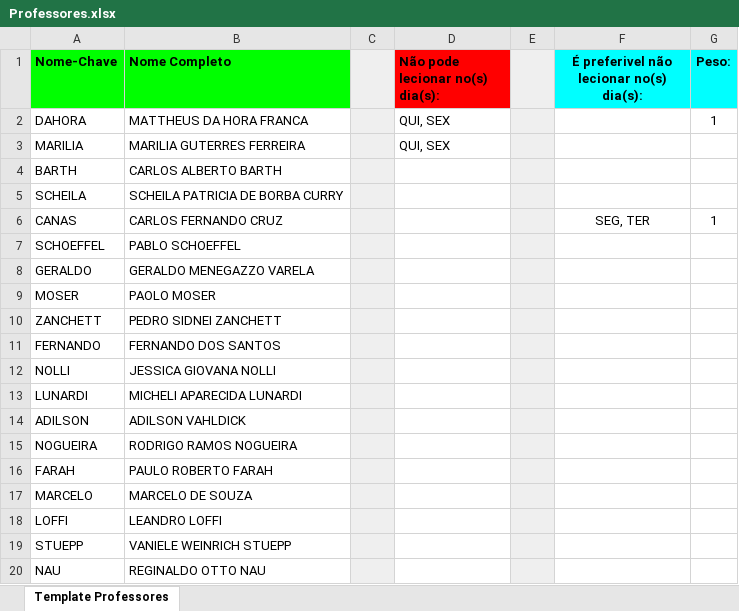
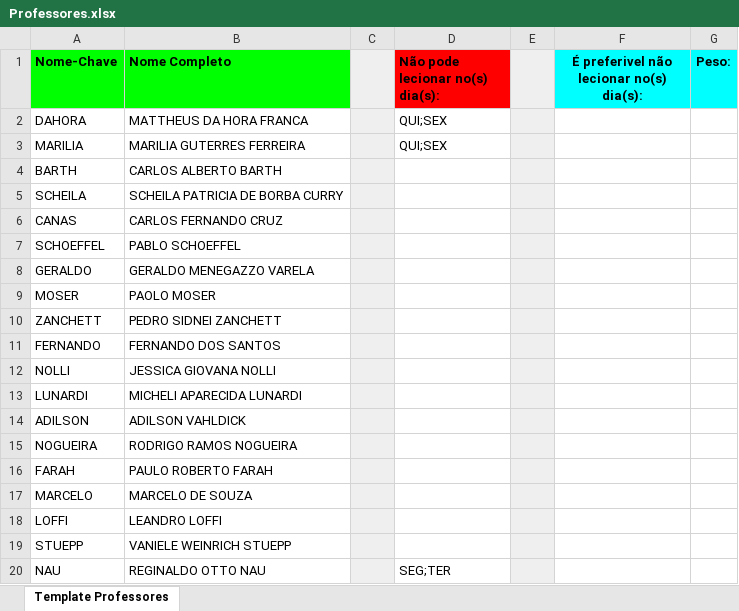
Before and after one commit to marquescauee/UDESC_Scheduling, an Excel workbook: public/python/planilhas/Professores.xlsx, sheet Template Professores, drawn as a sheet; values as stored, in another font and other column widths than the file's, no borders; charts and pictures and table styles not drawn; the diff names each change by its address in the sheet, - before the commit and + after, or states it on an @@ line.

```diff
--- a/public/python/planilhas/Professores.xlsx (sheet Template Professores)
+++ b/public/python/planilhas/Professores.xlsx (sheet Template Professores)
-D2:D3 (Não pode lecionar no(s) dia(s):): QUI, SEX
+D2:D3 (Não pode lecionar no(s) dia(s):): QUI;SEX
-G2 (Peso:): 1
+G2 (Peso:): (empty)
-F6: SEG, TER
+F6: (empty)
-G6 (Peso:): 1
+G6 (Peso:): (empty)
-D20 (Não pode lecionar no(s) dia(s):): (empty)
+D20 (Não pode lecionar no(s) dia(s):): SEG;TER
```
Also changed, not shown: public/python/planilhas/Disciplinas.xlsx, storage/app/public/Disciplinas.xlsx, 1 other file.
